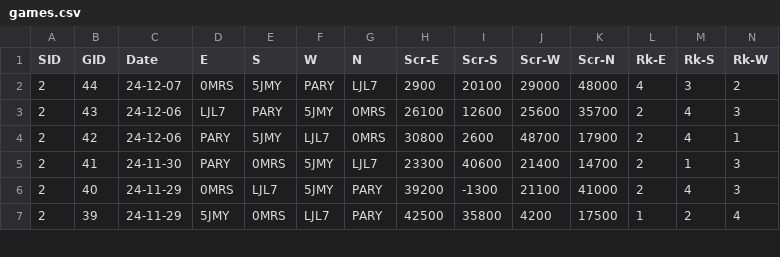
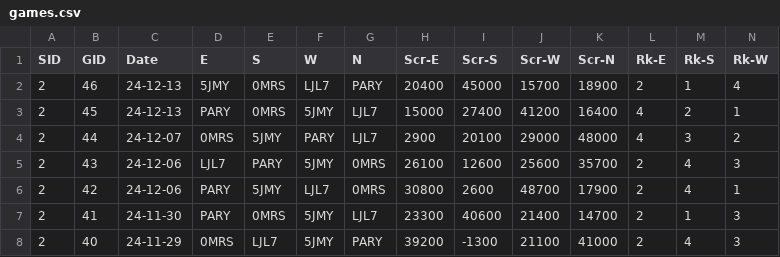
Before and after one commit to ShiningCrevice/DLeague-Data, a CSV file: data/games.csv, drawn as a sheet; only a part is shown; the shorter side is filled out with more unchanged rows; rows hold the shown columns only; the diff names each change by its address in the sheet, - before the commit and + after, or states it on an @@ line.

```diff
--- a/data/games.csv
+++ b/data/games.csv
+row 2: 2 | 46 | 24-12-13 | 5JMY | 0MRS | LJL7 | PARY | 20400 | 45000 | 15700 | 18900 | 2 | 1 | 4
+row 3: 2 | 45 | 24-12-13 | PARY | 0MRS | 5JMY | LJL7 | 15000 | 27400 | 41200 | 16400 | 4 | 2 | 1
```
Also changed, not shown: data/rounds.csv, statistics/S2.csv, 3 other files.
